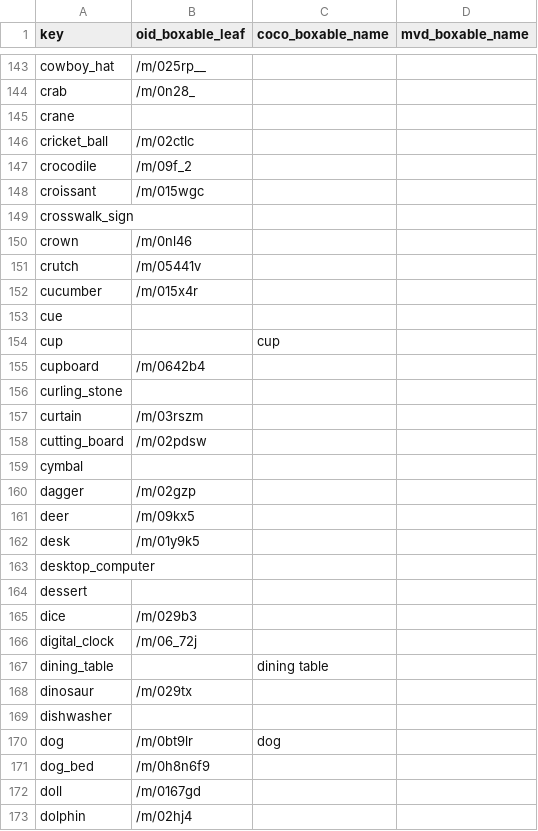
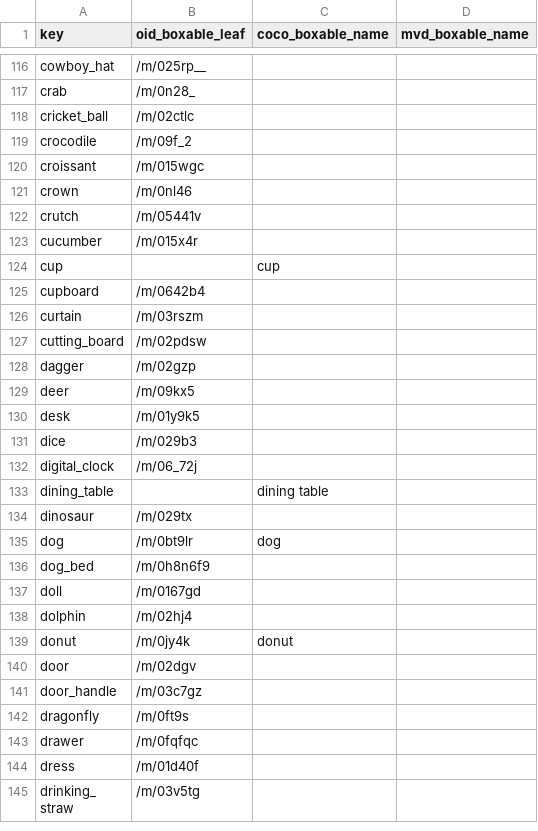
Before and after one commit to ozendelait/rvc_devkit, a CSV file: objdet/obj_det_mapping.csv, drawn as a sheet; only a part is shown, gaps mark what is left out; the shorter side is filled out with more unchanged rows; the diff covers the shown part only.

```diff
--- a/objdet/obj_det_mapping.csv
+++ b/objdet/obj_det_mapping.csv
@@ -144,3 +117,2 @@ cowboy_hat,/m/025rp__,,
 crab,/m/0n28_,,
-crane,,,
 cricket_ball,/m/02ctlc,,
@@ -148,3 +120,2 @@ crocodile,/m/09f_2,,
 croissant,/m/015wgc,,
-crosswalk_sign,,,
 crown,/m/0nl46,,
@@ -152,9 +123,6 @@ crutch,/m/05441v,,
 cucumber,/m/015x4r,,
-cue,,,
 cup,,cup,
 cupboard,/m/0642b4,,
-curling_stone,,,
 curtain,/m/03rszm,,
 cutting_board,/m/02pdsw,,
-cymbal,,,
 dagger,/m/02gzp,,
@@ -162,4 +130,2 @@ deer,/m/09kx5,,
 desk,/m/01y9k5,,
-desktop_computer,,,
-dessert,,,
 dice,/m/029b3,,
@@ -168,3 +134,2 @@ dining_table,,dining table,
 dinosaur,/m/029tx,,
-dishwasher,,,
 dog,/m/0bt9lr,dog,
```
Also changed, not shown: 149 removed rows elsewhere in this file.
